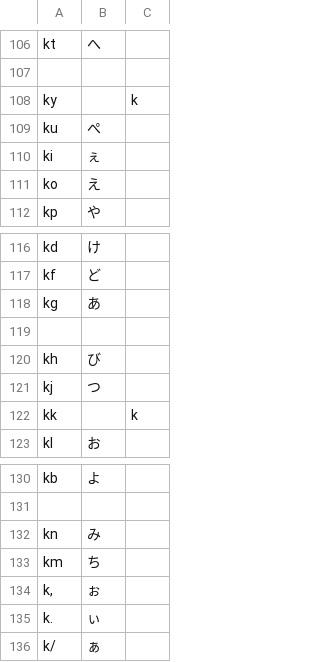
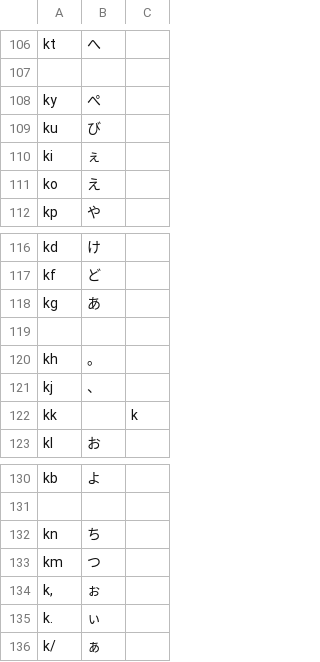
Before and after one commit to ichichou/dotfiles, a TSV file: google_ime/romantable_buna_mod2.tsv, drawn as a sheet; only a part is shown, gaps mark what is left out; the diff covers the shown part only.

```diff
--- a/google_ime/romantable_buna_mod2.tsv
+++ b/google_ime/romantable_buna_mod2.tsv
@@ -148,4 +148,4 @@ kt	へ
 
-ky		k
-ku	ぺ
+ky	ぺ
+ku	び
 ki	ぇ
@@ -160,4 +160,4 @@ kg	あ
 
-kh	び
-kj	つ
+kh	。
+kj	、
 kk		k
@@ -172,4 +172,4 @@ kb	よ
 
-kn	み
-km	ち
+kn	ち
+km	つ
 k,	ぉ
```
Also changed, not shown: 1 added row, 1 removed row and 12 edited cells elsewhere in this file.
